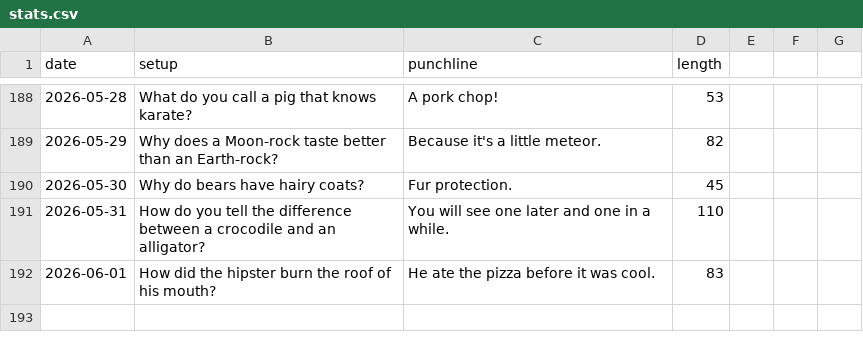
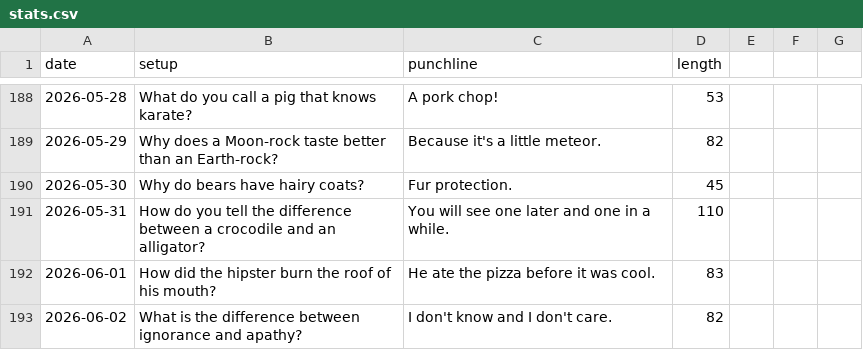
Before and after one commit to onFilm/onFilm, a CSV file: jokes/stats.csv, drawn as a sheet; only a part is shown, gaps mark what is left out.

```diff
--- a/jokes/stats.csv
+++ b/jokes/stats.csv
@@ -192 +192,2 @@ date,setup,punchline,length
 2026-06-01,How did the hipster burn the roof of his mouth?,He ate the pizza before it was cool.,83
+2026-06-02,What is the difference between ignorance and apathy?,I don't know and I don't care.,82
```
Also changed, not shown: 2 other files.
